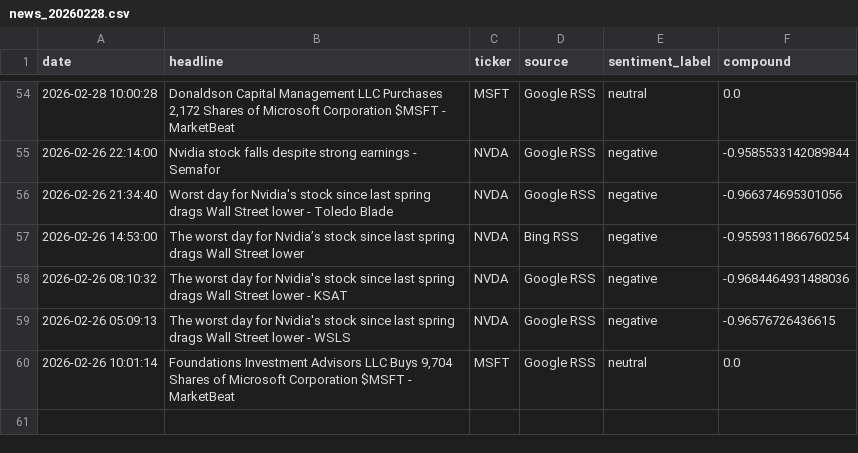
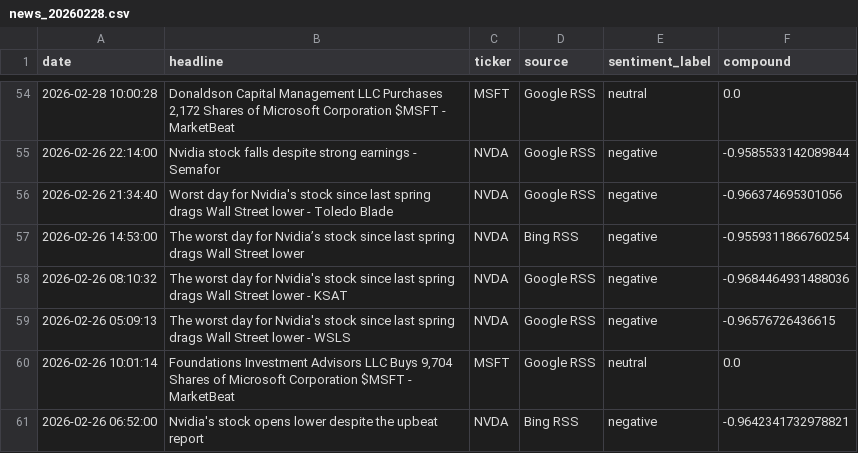
Before and after one commit to Kasuba-phani/stock-sentiment-tracker, a CSV file: data/raw_news/news_20260228.csv, drawn as a sheet; only a part is shown, gaps mark what is left out.

```diff
--- a/data/raw_news/news_20260228.csv
+++ b/data/raw_news/news_20260228.csv
@@ -60 +60,2 @@ date,headline,ticker,source,sentiment_label,compound
 2026-02-26 10:01:14,"Foundations Investment Advisors LLC Buys 9,704 Shares of Microsoft Corporation $MSFT - MarketBeat",MSFT,Google RSS,neutral,0.0
+2026-02-26 06:52:00,Nvidia's stock opens lower despite the upbeat report,NVDA,Bing RSS,negative,-0.9642341732978821
```
